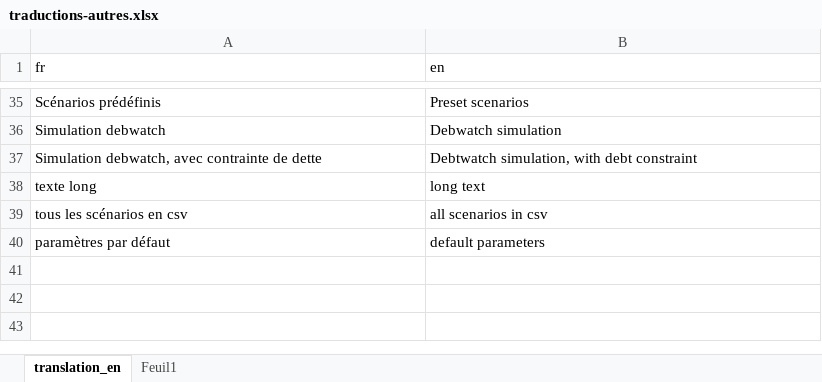
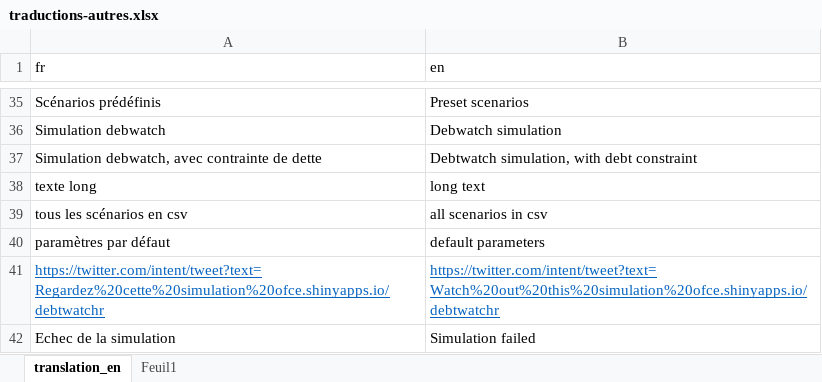
Before and after one commit to OFCE/dwr, an Excel workbook: data/traductions-autres.xlsx, sheet translation_en, drawn as a sheet; only a part is shown, gaps mark what is left out; values as stored, in another font and other column widths than the file's, no borders; table styles not drawn; the diff names each change by its address in the sheet, - before the commit and + after, or states it on an @@ line.

```diff
--- a/data/traductions-autres.xlsx (sheet translation_en)
+++ b/data/traductions-autres.xlsx (sheet translation_en)
+row 41: https://twitter.com/intent/tweet?text=Regardez%20cette%20simulation%20ofce.shinyapps.io/debtwatchr | https://twitter.com/intent/tweet?text=Watch%20out%20this%20simulation%20ofce.shinyapps.io/debtwatchr
+row 42: Echec de la simulation | Simulation failed
```
Also changed, not shown: data/sliders.xlsx, 10 other files.
